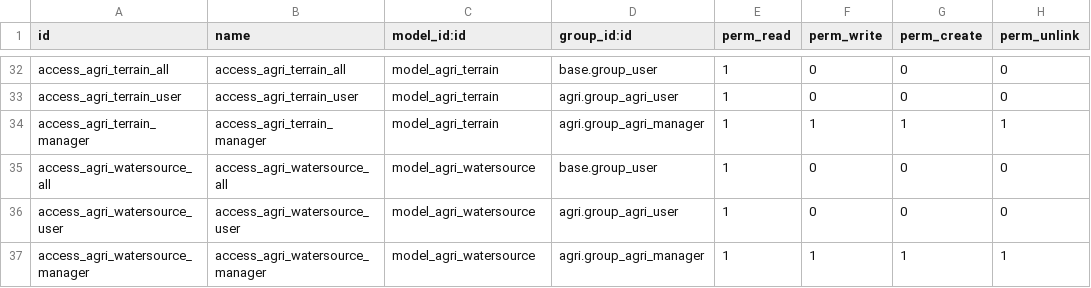
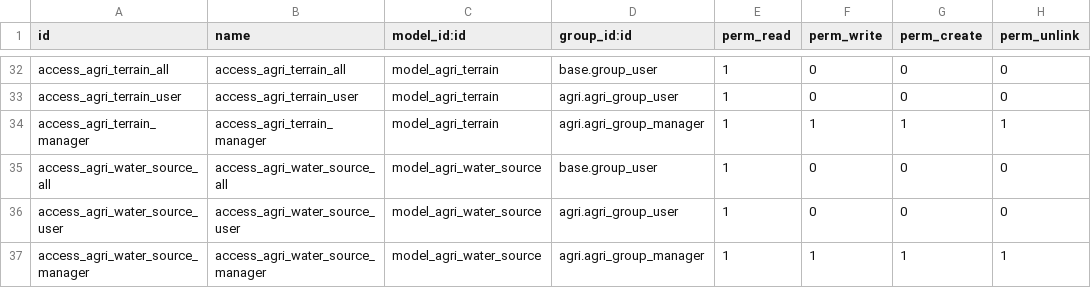
Before and after one commit to tate11/odoo-agri, a CSV file: agri/security/ir.model.access.csv, drawn as a sheet; only a part is shown, gaps mark what is left out; the diff covers the shown part only; the diff names each change by its address in the sheet, - before the commit and + after, or states it on an @@ line.

Commit message:
[FIX] agri: Correct model / record / view ids

```diff
--- a/agri/security/ir.model.access.csv
+++ b/agri/security/ir.model.access.csv
-D33 (group_id:id): agri.group_agri_user
+D33 (group_id:id): agri.agri_group_user
-D34 (group_id:id): agri.group_agri_manager
+D34 (group_id:id): agri.agri_group_manager
-A35 (id): access_agri_watersource_all
+A35 (id): access_agri_water_source_all
-B35 (name): access_agri_watersource_all
+B35 (name): access_agri_water_source_all
-C35:C37 (model_id:id): model_agri_watersource
+C35:C37 (model_id:id): model_agri_water_source
-A36 (id): access_agri_watersource_user
+A36 (id): access_agri_water_source_user
-B36 (name): access_agri_watersource_user
+B36 (name): access_agri_water_source_user
-D36 (group_id:id): agri.group_agri_user
+D36 (group_id:id): agri.agri_group_user
-A37 (id): access_agri_watersource_manager
+A37 (id): access_agri_water_source_manager
-B37 (name): access_agri_watersource_manager
+B37 (name): access_agri_water_source_manager
-D37 (group_id:id): agri.group_agri_manager
+D37 (group_id:id): agri.agri_group_manager
```
Also changed, not shown: 74 edited cells elsewhere in this file, 32 other files.
